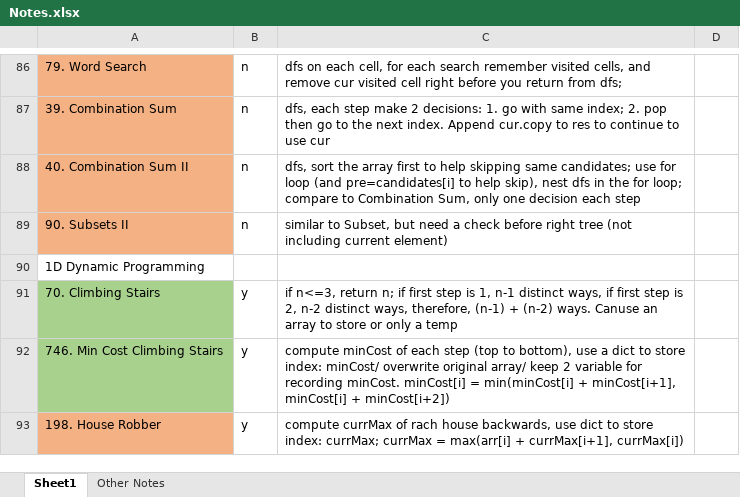
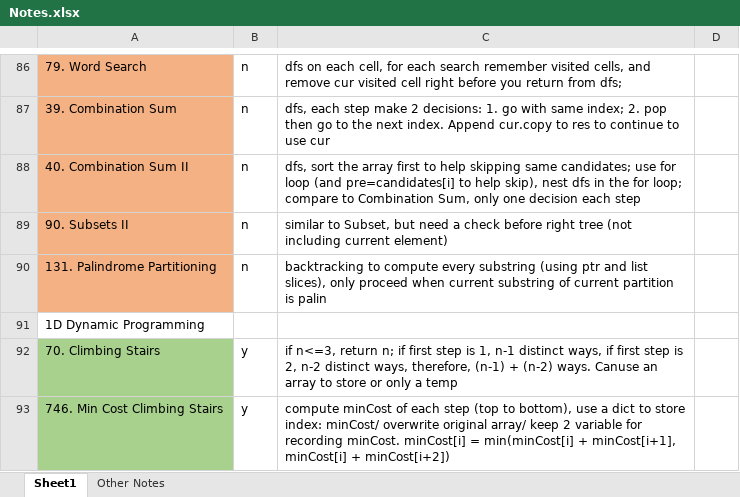
Before and after one commit to liang-bruce/NeetCodePractice, an Excel workbook: Notes.xlsx, sheet Sheet1, drawn as a sheet; only a part is shown, gaps mark what is left out; the shorter side is filled out with more unchanged rows; values as stored, in another font and other column widths than the file's, no borders; the diff names each change by its address in the sheet, - before the commit and + after, or states it on an @@ line.

```diff
--- a/Notes.xlsx (sheet Sheet1)
+++ b/Notes.xlsx (sheet Sheet1)
+row 90: 131. Palindrome Partitioning | n | backtracking to compute every substring (using ptr and list slices), only proceed when current substring of current partition is palin
```
Also changed, not shown: 1 other file.
